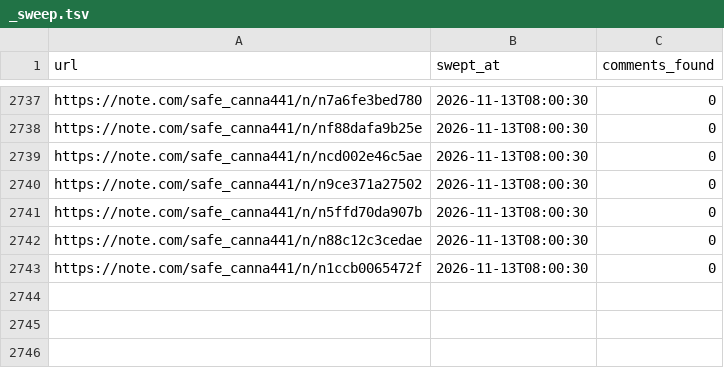
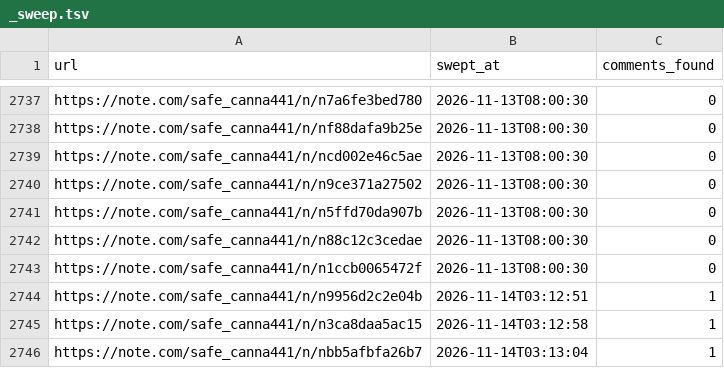
Before and after one commit to tyutyutakokaina81-netizen/agent-team, a TSV file: ops/comments/_sweep.tsv, drawn as a sheet; only a part is shown, gaps mark what is left out; the diff names each change by its address in the sheet, - before the commit and + after, or states it on an @@ line.

```diff
--- a/ops/comments/_sweep.tsv
+++ b/ops/comments/_sweep.tsv
+row 2744: https://note.com/safe_canna441/n/n9956d2c2e04b | 2026-11-14T03:12:51 | 1
+row 2745: https://note.com/safe_canna441/n/n3ca8daa5ac15 | 2026-11-14T03:12:58 | 1
+row 2746: https://note.com/safe_canna441/n/nbb5afbfa26b7 | 2026-11-14T03:13:04 | 1
```
Also changed, not shown: ops/comments/_debug/_api_summary.tsv, ops/comments/pending.tsv, 3 other files.
